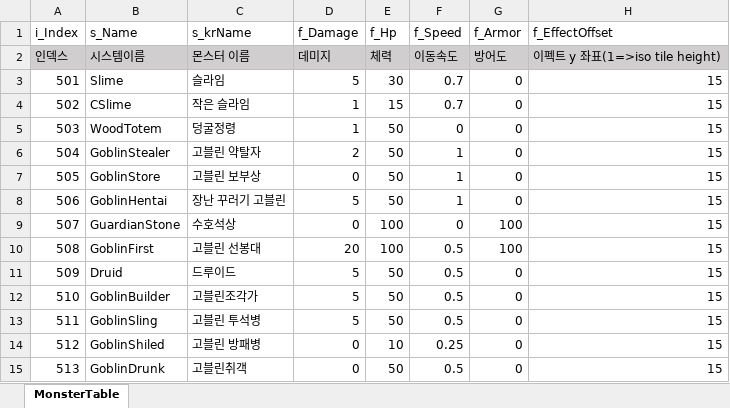
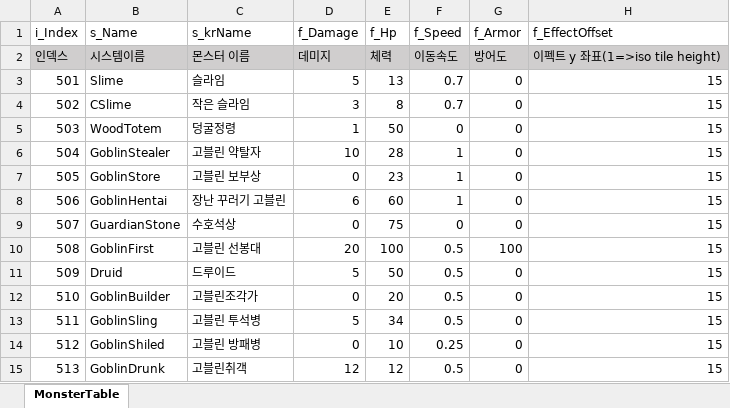
Before and after one commit to biru100/TeamIdentity, an Excel workbook: Project_C/Assets/ExcelTable/MonsterTable.xlsx, sheet MonsterTable, drawn as a sheet; only a part is shown; values as stored, in another font and other column widths than the file's, no borders; conditional formats not drawn; the diff names each change by its address in the sheet, - before the commit and + after, or states it on an @@ line.

```diff
--- a/Project_C/Assets/ExcelTable/MonsterTable.xlsx (sheet MonsterTable)
+++ b/Project_C/Assets/ExcelTable/MonsterTable.xlsx (sheet MonsterTable)
-E3 (f_Hp): 30
+E3 (f_Hp): 13
-D4 (f_Damage): 1
+D4 (f_Damage): 3
-E4 (f_Hp): 15
+E4 (f_Hp): 8
-D6 (f_Damage): 2
+D6 (f_Damage): 10
-E6 (f_Hp): 50
+E6 (f_Hp): 28
-E7 (f_Hp): 50
+E7 (f_Hp): 23
-D8 (f_Damage): 5
+D8 (f_Damage): 6
-E8 (f_Hp): 50
+E8 (f_Hp): 60
-E9 (f_Hp): 100
+E9 (f_Hp): 75
-G9 (f_Armor): 100
+G9 (f_Armor): 0
-D12 (f_Damage): 5
+D12 (f_Damage): 0
-E12 (f_Hp): 50
+E12 (f_Hp): 20
-E13 (f_Hp): 50
+E13 (f_Hp): 34
-D15 (f_Damage): 0
+D15 (f_Damage): 12
-E15 (f_Hp): 50
+E15 (f_Hp): 12
```
Also changed, not shown: 27 other files.
